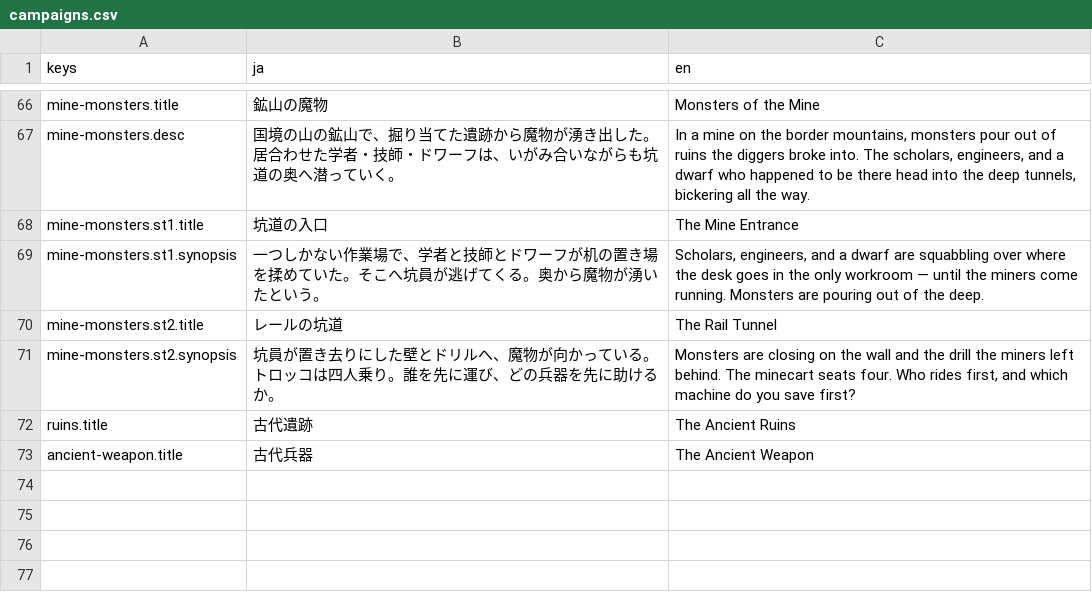
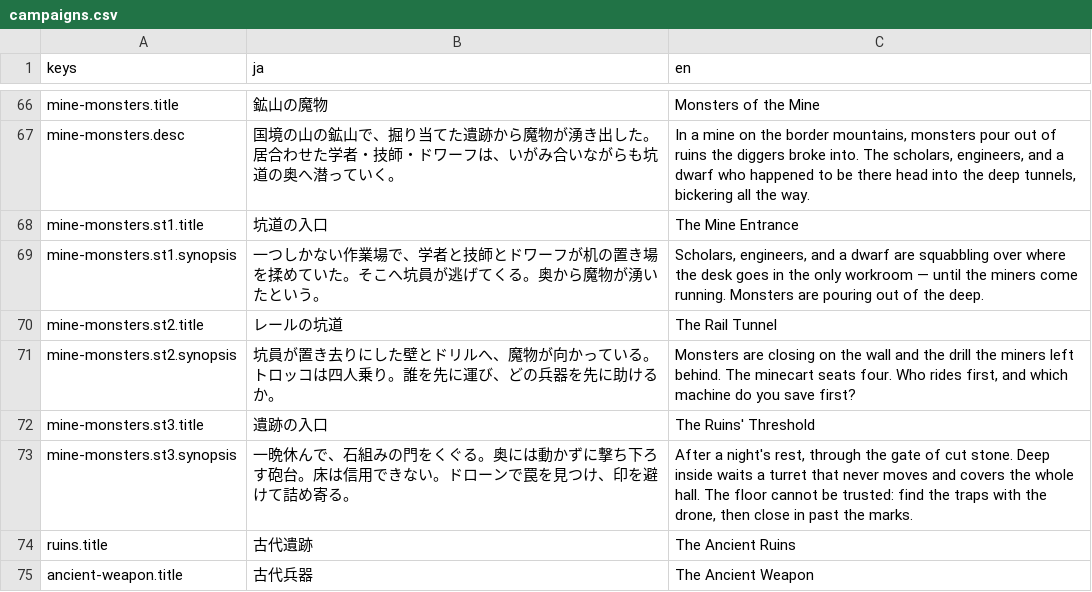
Before and after one commit to sway11466/senaris, a CSV file: godot/data/i18n/campaigns.csv, drawn as a sheet; only a part is shown, gaps mark what is left out; the diff names each change by its address in the sheet, - before the commit and + after, or states it on an @@ line.

```diff
--- a/godot/data/i18n/campaigns.csv
+++ b/godot/data/i18n/campaigns.csv
+row 72: mine-monsters.st3.title | 遺跡の入口 | The Ruins' Threshold
+row 73: mine-monsters.st3.synopsis | 一晩休んで、石組みの門をくぐる。奥には動かずに撃ち下ろす砲台。床は信用できない。ドローンで罠を見つけ、印を避けて詰め寄る。 | After a night's rest, through the gate of cut stone. Deep inside waits a turret that never moves and covers the whole hall. The floor cannot be trusted: find the traps with the drone, then close in past the marks.
```
Also changed, not shown: godot/data/i18n/dialogue.csv, 4 other files.
